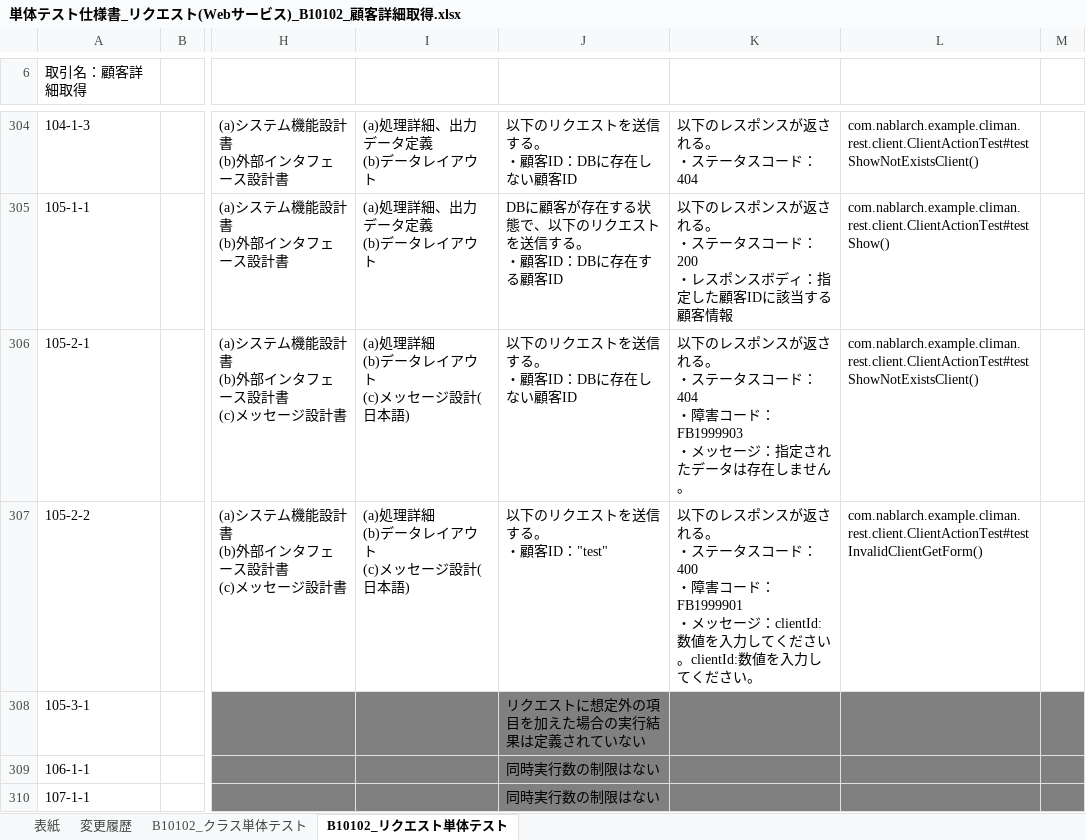
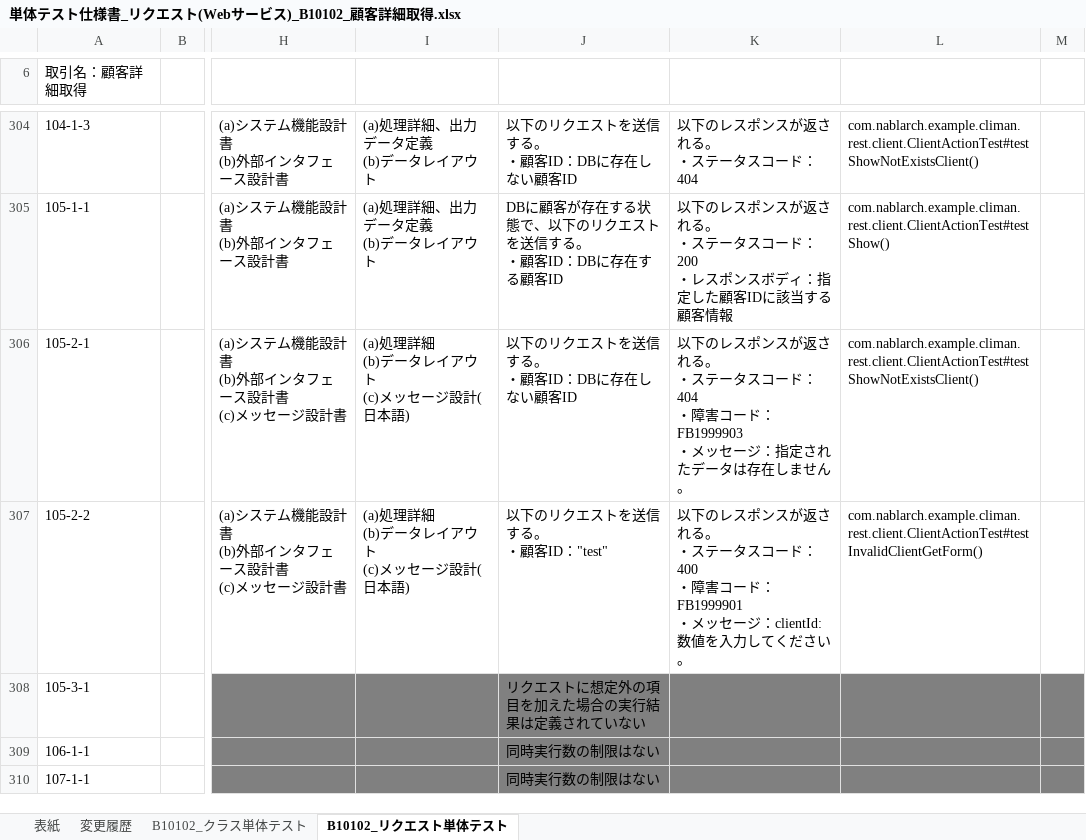
Before and after one commit to Fintan-contents/nablarch-system-development-guide, an Excel workbook: サンプルプロジェクト/設計書/B1_顧客管理システム/030_アプリ設計/110_テスト仕様書/単体テスト仕様書_リクエスト(Webサービス)_B10102_顧客詳細取得.xlsx, sheet B10102_リクエスト単体テスト, drawn as a sheet; only a part is shown, gaps mark what is left out; values as stored, in another font and other column widths than the file's, no borders; the diff names each change by its address in the sheet, - before the commit and + after, or states it on an @@ line.

Commit message:
想定結果の記載不備を修正

```diff
--- a/サンプルプロジェクト/設計書/B1_顧客管理システム/030_アプリ設計/110_テスト仕様書/単体テスト仕様書_リクエスト(Webサービス)_B10102_顧客詳細取得.xlsx (sheet B10102_リクエスト単体テスト)
+++ b/サンプルプロジェクト/設計書/B1_顧客管理システム/030_アプリ設計/110_テスト仕様書/単体テスト仕様書_リクエスト(Webサービス)_B10102_顧客詳細取得.xlsx (sheet B10102_リクエスト単体テスト)
-K307: …ださい。clientId:数値を入力してください。
+K307: …ださい。
```
